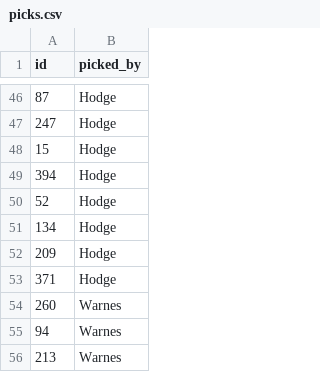
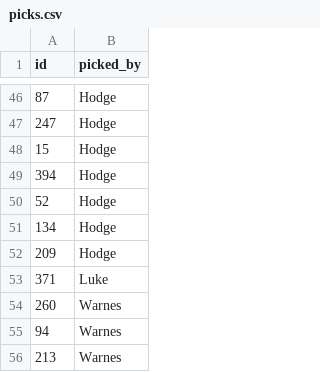
Before and after one commit to tpadams/FantasyScores, a CSV file: www/picks.csv, drawn as a sheet; only a part is shown, gaps mark what is left out.

```diff
--- a/www/picks.csv
+++ b/www/picks.csv
@@ -52,3 +52,3 @@ id,picked_by
 209,Hodge
-371,Hodge
+371,Luke
 260,Warnes
```
Also changed, not shown: 1 other file.
